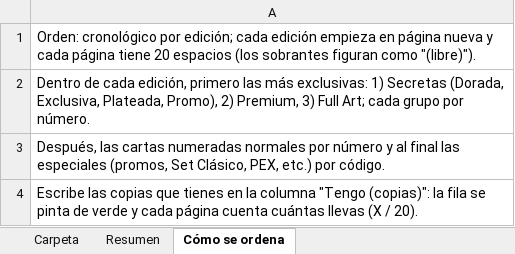
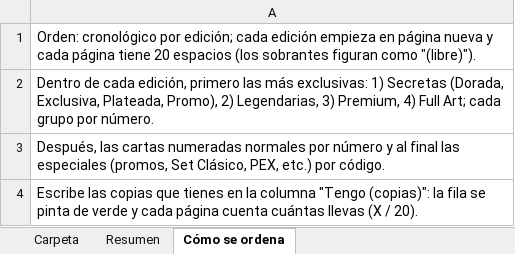
Before and after one commit to MrGerardGDJ/InventarioMYL, an Excel workbook: docs/Carpeta-PE-orden.xlsx, sheet Cómo se ordena, drawn as a sheet; values as stored, in another font and other column widths than the file's, no borders; the diff names each change by its address in the sheet, - before the commit and + after, or states it on an @@ line.

```diff
--- a/docs/Carpeta-PE-orden.xlsx (sheet Cómo se ordena)
+++ b/docs/Carpeta-PE-orden.xlsx (sheet Cómo se ordena)
-A2: …Promo), 2) Premium, 3) Full Art;…
+A2: …Promo), 2) Legendarias, 3) Premium, 4) Full Art;…
```
Also changed, not shown: sheet Carpeta.
